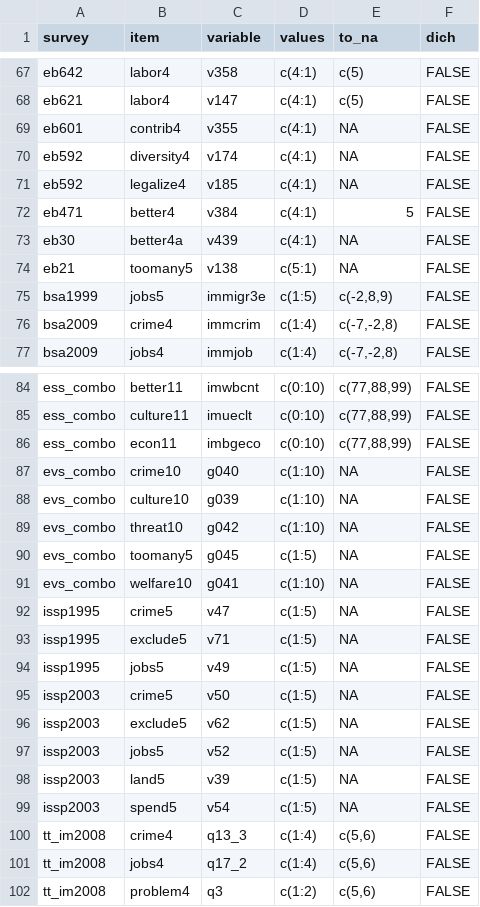
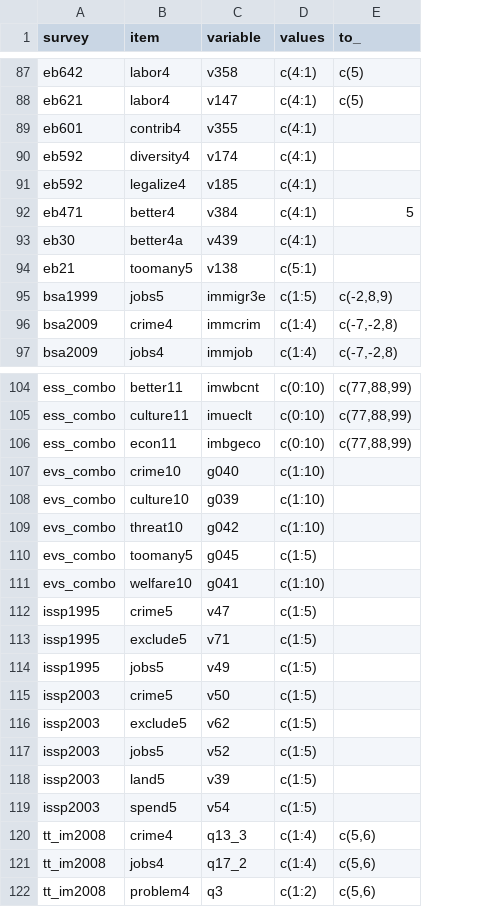
Before and after one commit to fsolt/dcpo_immigration, a CSV file: data-raw/surveys_immigration.csv, drawn as a sheet; only a part is shown, gaps mark what is left out; removed rows and columns are numbered as before the commit, all else as after; the diff covers the shown part only; the diff names each change by its address in the sheet, - before the commit and + after, or states it on an @@ line.

```diff
--- a/data-raw/surveys_immigration.csv
+++ b/data-raw/surveys_immigration.csv
-column F (dich), rows 67-77: all FALSE; rows 84-102: all FALSE
-E1: to_na
+E1: to_
-E89:E91 (to_): NA
+E89:E91 (to_): (empty)
-E93:E94 (to_): NA
+E93:E94 (to_): (empty)
-E107:E119 (to_): NA
+E107:E119 (to_): (empty)
```
Also changed, not shown: 20 added rows and 48 edited cells elsewhere in this file.
